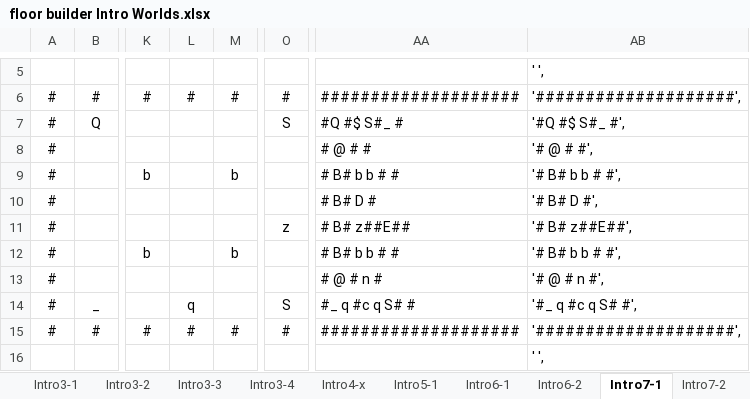
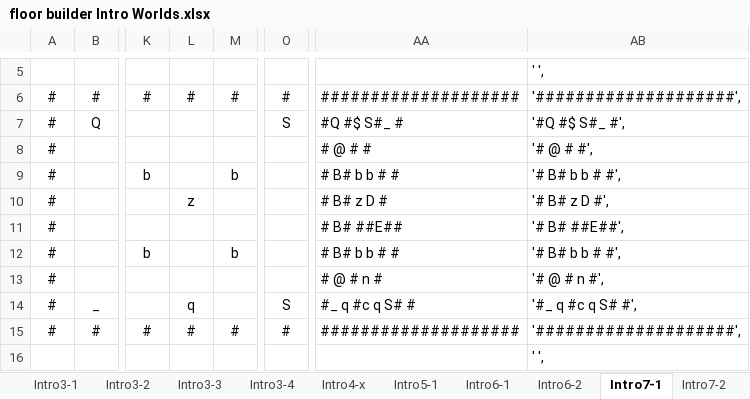
Before and after one commit to kwoolter/DarkWorld, an Excel workbook: darkworld/model/data/floor builder Intro Worlds.xlsx, sheet Intro7-1, drawn as a sheet; only a part is shown, gaps mark what is left out; values as stored, in another font and other column widths than the file's, no borders; conditional formats not drawn; the diff names each change by its address in the sheet, - before the commit and + after, or states it on an @@ line.

```diff
--- a/darkworld/model/data/floor builder Intro Worlds.xlsx (sheet Intro7-1)
+++ b/darkworld/model/data/floor builder Intro Worlds.xlsx (sheet Intro7-1)
-L10: (empty)
+L10: z
-AA10: # B# D #
+AA10: # B# z D #
-AB10: '# B# D #',
+AB10: '# B# z D #',
-O11: z
+O11: (empty)
-AA11: # B# z##E##
+AA11: # B# ##E##
-AB11: '# B# z##E##',
+AB11: '# B# ##E##',
```
Also changed, not shown: sheet Intro1-1, sheet Intro 8-1, sheet Intro6-1, 16 other files.
